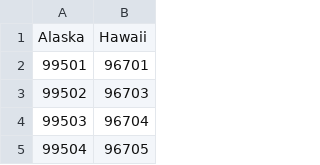
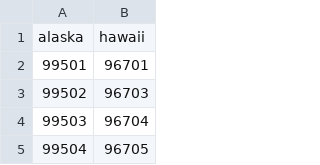
Before and after one commit to west757/PayLES, a CSV file: app/static/csv/oconus_zipcodes.csv, drawn as a sheet; only a part is shown; removed rows and columns are numbered as before the commit, all else as after; the diff names each change by its address in the sheet, - before the commit and + after, or states it on an @@ line.

```diff
--- a/app/static/csv/oconus_zipcodes.csv
+++ b/app/static/csv/oconus_zipcodes.csv
-row 1: Alaska | Hawaii
+row 1: alaska | hawaii
```
Also changed, not shown: 6 other files.
